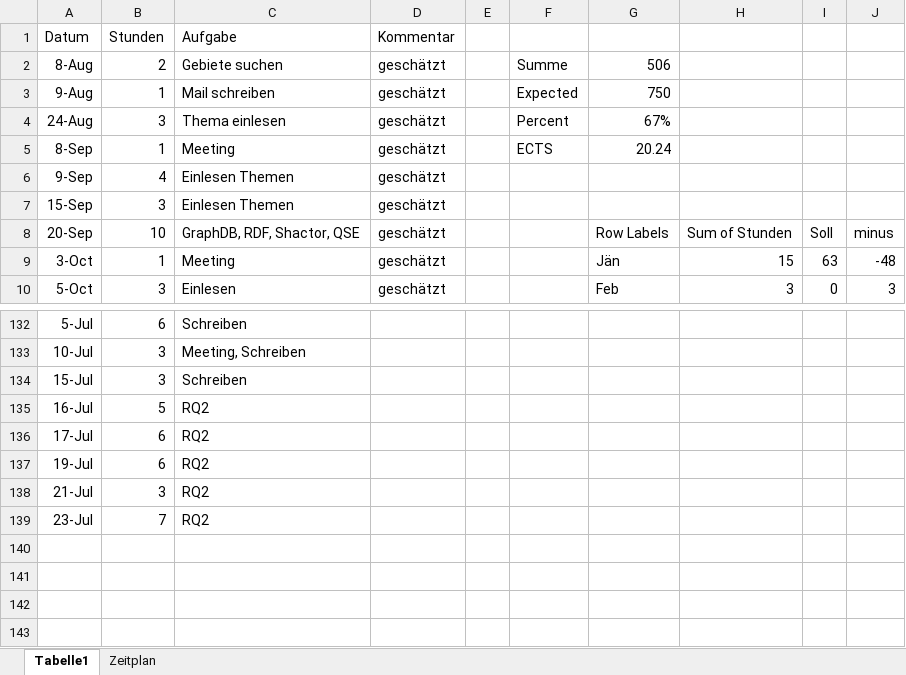
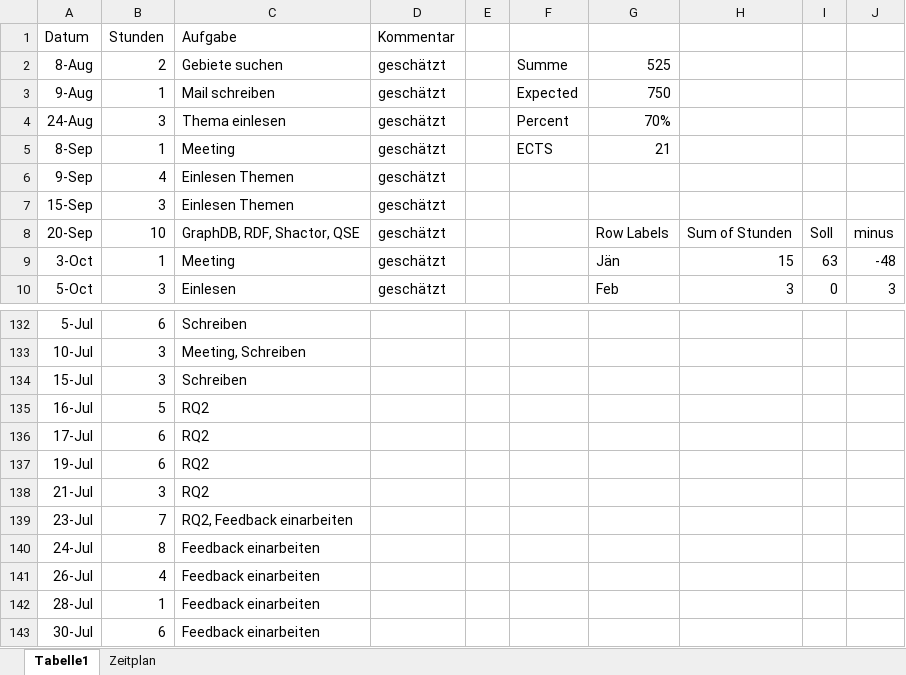
Before and after one commit to Eva0410/QseEvolvingKg, an Excel workbook: QseEvolvingKgWebApp/notes/Aufwand_git.xlsx, sheet Tabelle1, drawn as a sheet; only a part is shown, gaps mark what is left out; values as stored, in another font and other column widths than the file's, no borders; charts and pictures not drawn; the diff names each change by its address in the sheet, - before the commit and + after, or states it on an @@ line.

```diff
--- a/QseEvolvingKgWebApp/notes/Aufwand_git.xlsx (sheet Tabelle1)
+++ b/QseEvolvingKgWebApp/notes/Aufwand_git.xlsx (sheet Tabelle1)
-G2: 506
+G2: 525
-G4: 67%
+G4: 70%
-G5: 20.24
+G5: 21
-C139 (Aufgabe): RQ2
+C139 (Aufgabe): RQ2, Feedback einarbeiten
+row 140: 24-Jul | 8 | Feedback einarbeiten
+row 141: 26-Jul | 4 | Feedback einarbeiten
+row 142: 28-Jul | 1 | Feedback einarbeiten
+row 143: 30-Jul | 6 | Feedback einarbeiten
```
Also changed, not shown: 14 other files.
